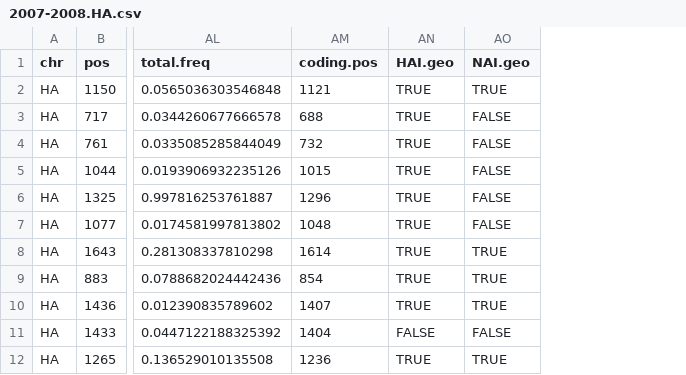
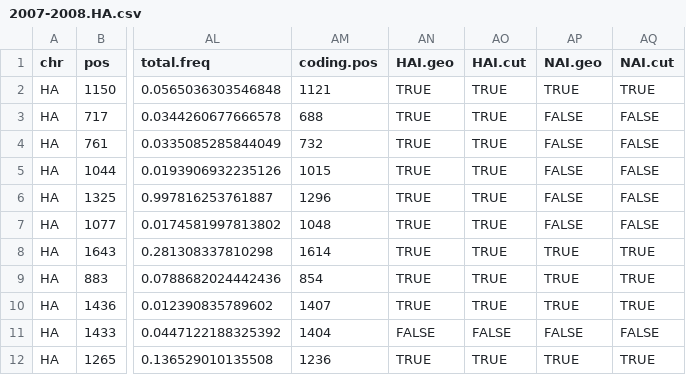
Before and after one commit to lauringlab/Fluvacs_paper, a CSV file: results/2007-2008.HA.csv, drawn as a sheet; only a part is shown, gaps mark what is left out; the diff names each change by its address in the sheet, - before the commit and + after, or states it on an @@ line.

```diff
--- a/results/2007-2008.HA.csv
+++ b/results/2007-2008.HA.csv
+column AO (HAI.cut), rows 2-12: TRUE | TRUE | TRUE | TRUE | TRUE | TRUE | TRUE | TRUE | TRUE | FALSE | TRUE
+column AQ (NAI.cut), rows 2-12: TRUE | FALSE | FALSE | FALSE | FALSE | FALSE | TRUE | TRUE | TRUE | FALSE | TRUE
```
Also changed, not shown: results/2007-2008.wg.csv, 21 other files.
